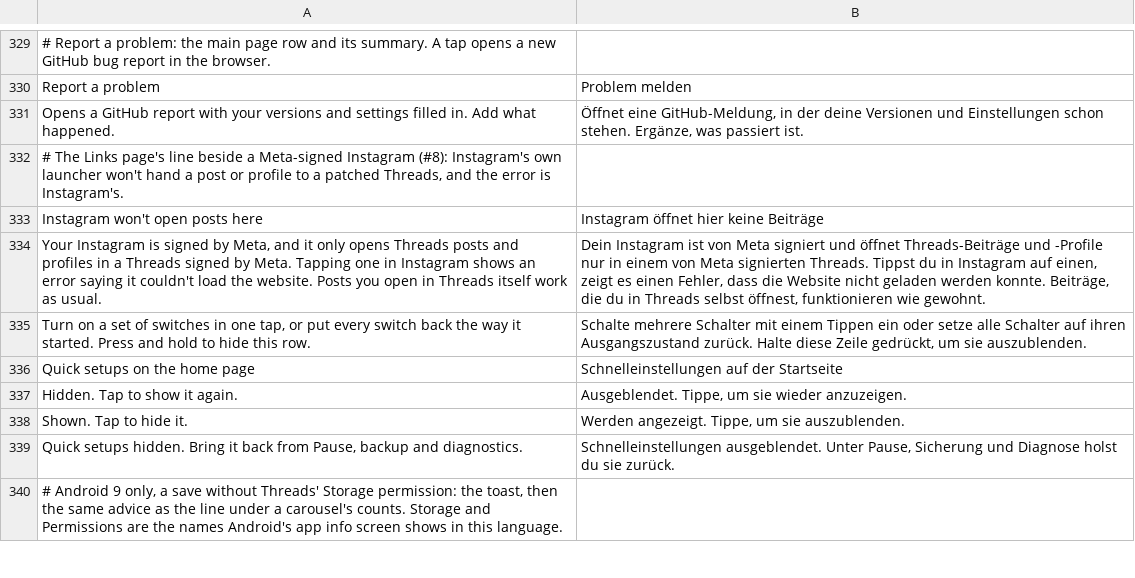
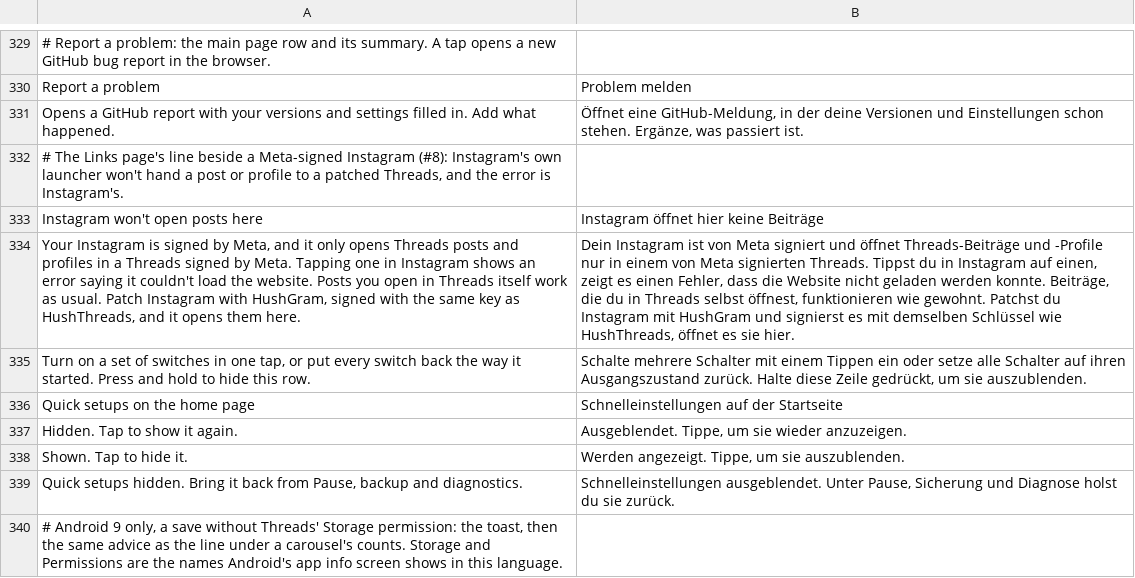
Before and after one commit to SysAdminDoc/HushThreads, a TSV file: extensions/shared/library/src/main/l10n/de.tsv, drawn as a sheet; only a part is shown, gaps mark what is left out; the diff names each change by its address in the sheet, - before the commit and + after, or states it on an @@ line.

```diff
--- a/extensions/shared/library/src/main/l10n/de.tsv
+++ b/extensions/shared/library/src/main/l10n/de.tsv
-A334: …as usual.
+A334: …as usual. Patch Instagram with HushGram, signed with the same key as HushThreads, and it opens them here.
-B334: …wie gewohnt.
+B334: …wie gewohnt. Patchst du Instagram mit HushGram und signierst es mit demselben Schlüssel wie HushThreads, öffnet es sie hier.
```
Also changed, not shown: extensions/shared/library/src/main/l10n/in.tsv, extensions/shared/library/src/main/l10n/ko.tsv, 10 other files.
